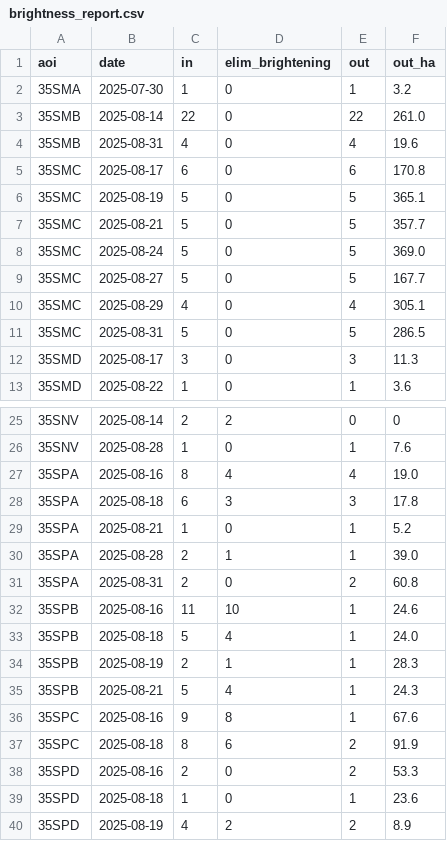
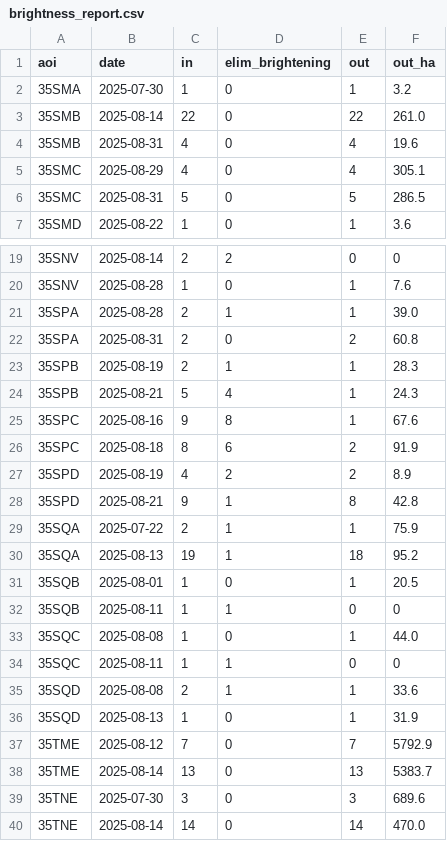
Before and after one commit to mdavid3/yanmis-alan, a CSV file: brightness_report.csv, drawn as a sheet; only a part is shown, gaps mark what is left out; the shorter side is filled out with more unchanged rows; the diff covers the shown part only.

```diff
--- a/brightness_report.csv
+++ b/brightness_report.csv
@@ -4,10 +4,4 @@ aoi,date,in,elim_brightening,out,out_ha
 35SMB,2025-08-31,4,0,4,19.6
-35SMC,2025-08-17,6,0,6,170.8
-35SMC,2025-08-19,5,0,5,365.1
-35SMC,2025-08-21,5,0,5,357.7
-35SMC,2025-08-24,5,0,5,369.0
-35SMC,2025-08-27,5,0,5,167.7
 35SMC,2025-08-29,4,0,4,305.1
 35SMC,2025-08-31,5,0,5,286.5
-35SMD,2025-08-17,3,0,3,11.3
 35SMD,2025-08-22,1,0,1,3.6
@@ -26,9 +20,4 @@ aoi,date,in,elim_brightening,out,out_ha
 35SNV,2025-08-28,1,0,1,7.6
-35SPA,2025-08-16,8,4,4,19.0
-35SPA,2025-08-18,6,3,3,17.8
-35SPA,2025-08-21,1,0,1,5.2
 35SPA,2025-08-28,2,1,1,39.0
 35SPA,2025-08-31,2,0,2,60.8
-35SPB,2025-08-16,11,10,1,24.6
-35SPB,2025-08-18,5,4,1,24.0
 35SPB,2025-08-19,2,1,1,28.3
@@ -37,4 +26,2 @@ aoi,date,in,elim_brightening,out,out_ha
 35SPC,2025-08-18,8,6,2,91.9
-35SPD,2025-08-16,2,0,2,53.3
-35SPD,2025-08-18,1,0,1,23.6
 35SPD,2025-08-19,4,2,2,8.9
```
Also changed, not shown: 1 added row and 6 removed rows elsewhere in this file, events.csv, gates_report.csv, 12 other files.
